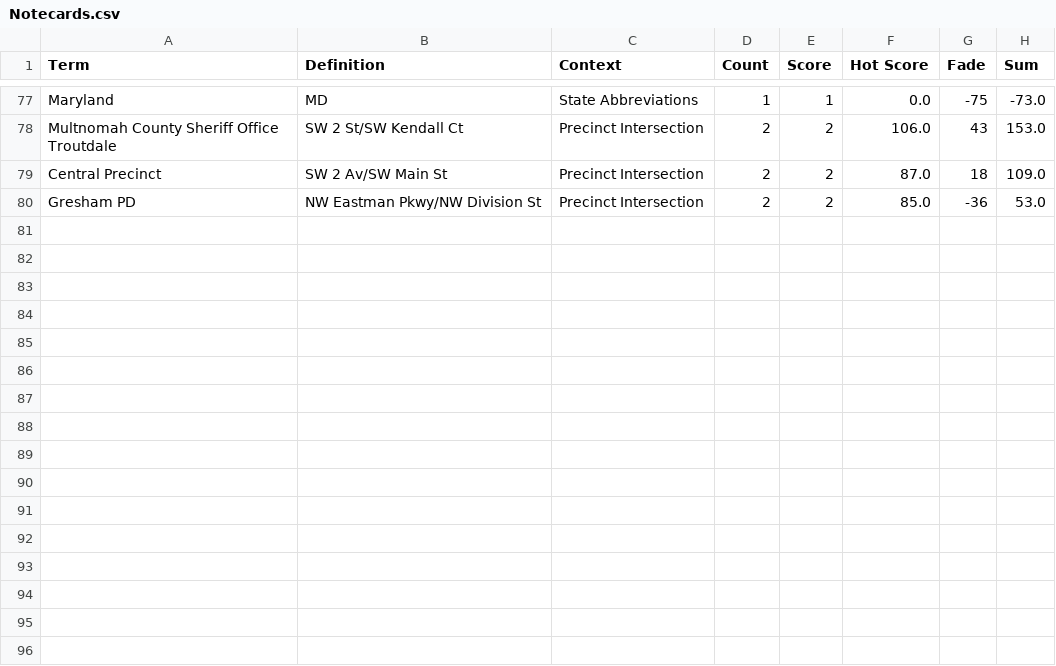
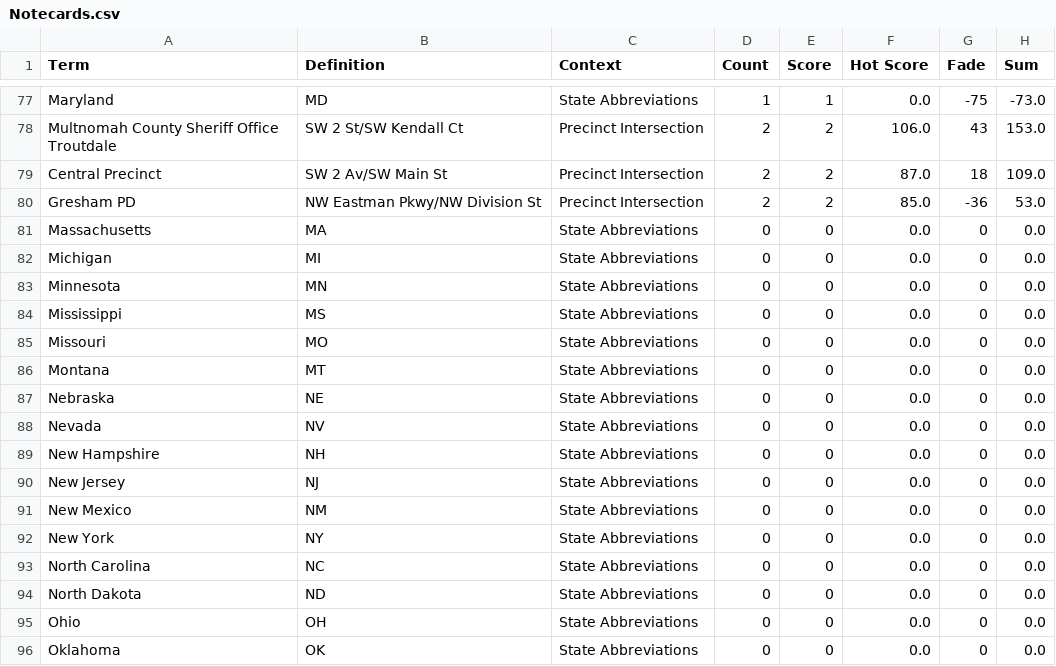
Before and after one commit to compsci-river/DataStorage, a CSV file: Notecards.csv, drawn as a sheet; only a part is shown, gaps mark what is left out.

Commit message:
Adding Cards

```diff
--- a/Notecards.csv
+++ b/Notecards.csv
@@ -80 +80,17 @@ Central Precinct,SW 2 Av/SW Main St,Precinct Intersection,2,2,87.0,18,109.0
 Gresham PD,NW Eastman Pkwy/NW Division St,Precinct Intersection,2,2,85.0,-36,53.0
+Massachusetts,MA,State Abbreviations,0,0,0.0,0,0.0
+Michigan,MI,State Abbreviations,0,0,0.0,0,0.0
+Minnesota,MN,State Abbreviations,0,0,0.0,0,0.0
+Mississippi,MS,State Abbreviations,0,0,0.0,0,0.0
+Missouri,MO,State Abbreviations,0,0,0.0,0,0.0
+Montana,MT,State Abbreviations,0,0,0.0,0,0.0
+Nebraska,NE,State Abbreviations,0,0,0.0,0,0.0
+Nevada,NV,State Abbreviations,0,0,0.0,0,0.0
+New Hampshire,NH,State Abbreviations,0,0,0.0,0,0.0
+New Jersey,NJ,State Abbreviations,0,0,0.0,0,0.0
+New Mexico,NM,State Abbreviations,0,0,0.0,0,0.0
+New York,NY,State Abbreviations,0,0,0.0,0,0.0
+North Carolina,NC,State Abbreviations,0,0,0.0,0,0.0
+North Dakota,ND,State Abbreviations,0,0,0.0,0,0.0
+Ohio,OH,State Abbreviations,0,0,0.0,0,0.0
+Oklahoma,OK,State Abbreviations,0,0,0.0,0,0.0
```
